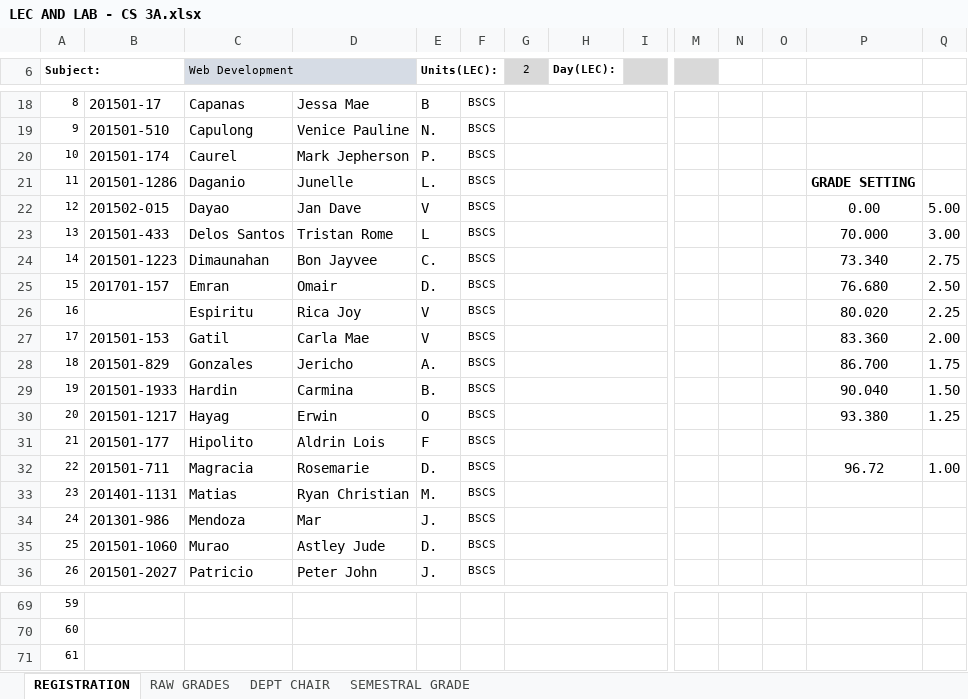
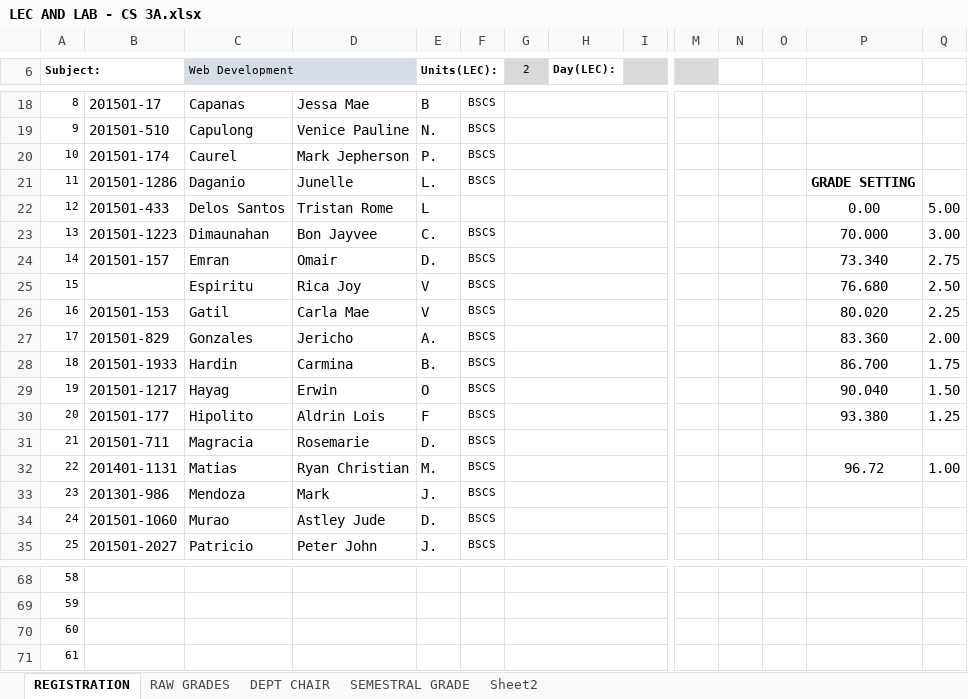
Before and after one commit to ghilo17/Grading-Sheets-First-Sem-2017-2018, an Excel workbook: DCIT 65 - CS 3A/LEC AND LAB - CS 3A.xlsx, sheet REGISTRATION, drawn as a sheet; only a part is shown, gaps mark what is left out; values as stored, in another font and other column widths than the file's, no borders; conditional formats not drawn; removed rows and columns are numbered as before the commit, all else as after; rows hold the shown columns only; the diff names each change by its address in the sheet, - before the commit and + after, or states it on an @@ line.

```diff
--- a/DCIT 65 - CS 3A/LEC AND LAB - CS 3A.xlsx (sheet REGISTRATION)
+++ b/DCIT 65 - CS 3A/LEC AND LAB - CS 3A.xlsx (sheet REGISTRATION)
+sheet tab: Sheet2
-row 22: 12 | 201502-015 | Dayao | Jan Dave | V | BSCS |  |  |  |  |  |  | 0.00 | 5.00
@@ column A (Subject:) renumbered between rows 22 and 70 @@
-F22: BSCS
+F22: (empty)
-P22: 70.000
+P22: 0.00
-Q22: 3.00
+Q22: 5.00
-P23: 73.340
+P23: 70.000
-Q23: 2.75
+Q23: 3.00
-B24: 201701-157
+B24: 201501-157
-P24: 76.680
+P24: 73.340
-Q24: 2.50
+Q24: 2.75
-P25: 80.020
+P25: 76.680
-Q25: 2.25
+Q25: 2.50
-P26: 83.360
+P26: 80.020
-Q26: 2.00
+Q26: 2.25
-P27: 86.700
+P27: 83.360
-Q27: 1.75
+Q27: 2.00
-P28: 90.040
+P28: 86.700
-Q28: 1.50
+Q28: 1.75
-P29: 93.380
+P29: 90.040
-Q29: 1.25
+Q29: 1.50
-P30: (empty)
+P30: 93.380
-Q30: (empty)
+Q30: 1.25
-P31: 96.72
+P31: (empty)
-Q31: 1.00
+Q31: (empty)
-P32: (empty)
+P32: 96.72
-Q32: (empty)
+Q32: 1.00
-D33: Mar
+D33: Mark
+row 71: 61
```
Also changed, not shown: sheet RAW GRADES, sheet DEPT CHAIR, sheet SEMESTRAL GRADE, formulas that keep their value, DCIT 21 - IT 1A/LEC AND LAB - IT 1A.xlsx, DCIT 21 - IT 1D/LEC AND LAB - IT1D.xlsx, 26 other files.
